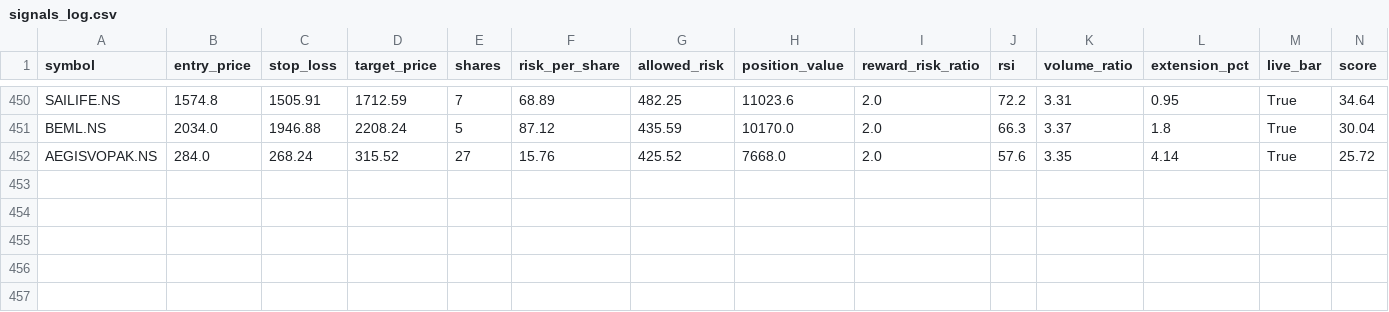
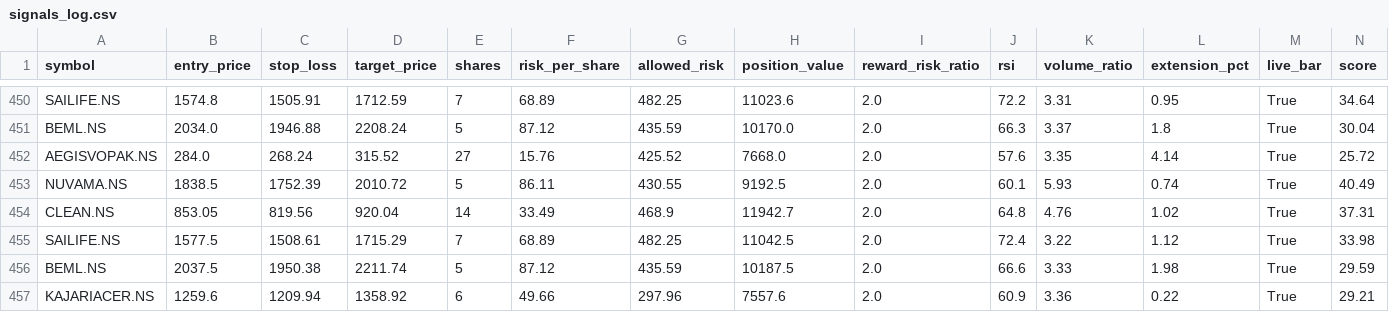
Before and after one commit to eeshanshukla12-star/nse_screener_1_.py, a CSV file: signals_log.csv, drawn as a sheet; only a part is shown, gaps mark what is left out; rows hold the shown columns only; the diff names each change by its address in the sheet, - before the commit and + after, or states it on an @@ line.

Commit message:
Update signal log [skip ci]

```diff
--- a/signals_log.csv
+++ b/signals_log.csv
+row 453: NUVAMA.NS | 1838.5 | 1752.39 | 2010.72 | 5 | 86.11 | 430.55 | 9192.5 | 2.0 | 60.1 | 5.93 | 0.74 | True | 40.49
+row 454: CLEAN.NS | 853.05 | 819.56 | 920.04 | 14 | 33.49 | 468.9 | 11942.7 | 2.0 | 64.8 | 4.76 | 1.02 | True | 37.31
+row 455: SAILIFE.NS | 1577.5 | 1508.61 | 1715.29 | 7 | 68.89 | 482.25 | 11042.5 | 2.0 | 72.4 | 3.22 | 1.12 | True | 33.98
+row 456: BEML.NS | 2037.5 | 1950.38 | 2211.74 | 5 | 87.12 | 435.59 | 10187.5 | 2.0 | 66.6 | 3.33 | 1.98 | True | 29.59
+row 457: KAJARIACER.NS | 1259.6 | 1209.94 | 1358.92 | 6 | 49.66 | 297.96 | 7557.6 | 2.0 | 60.9 | 3.36 | 0.22 | True | 29.21
```
